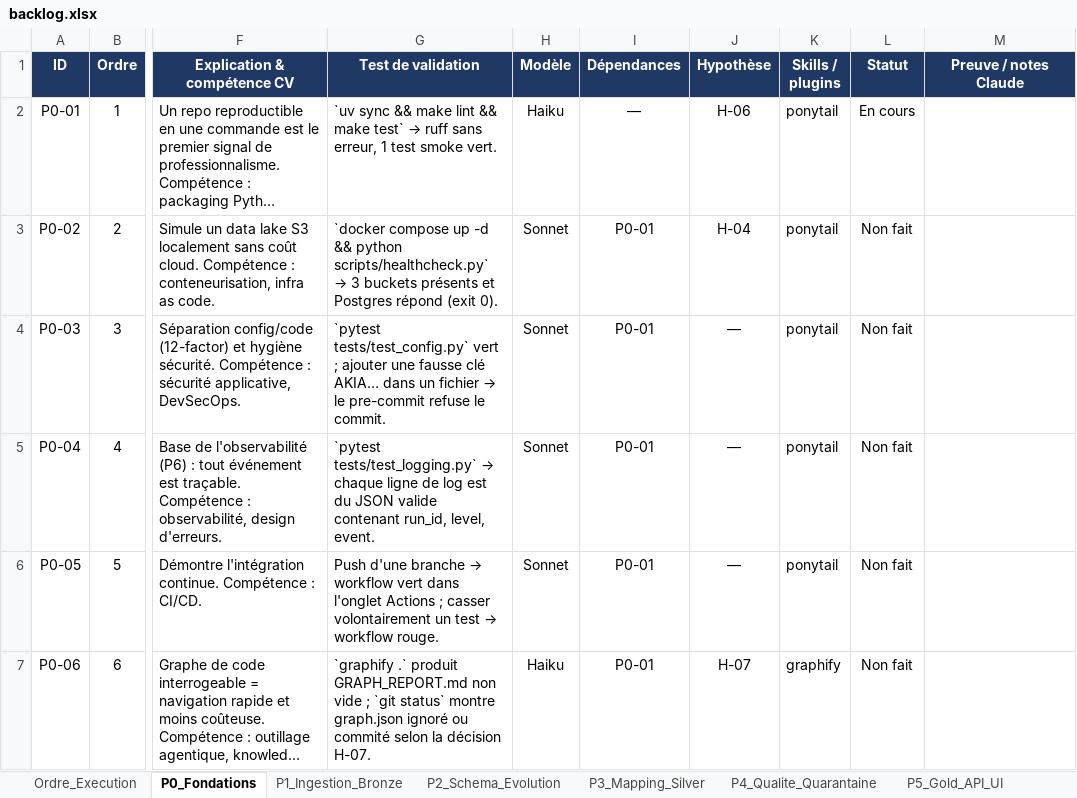
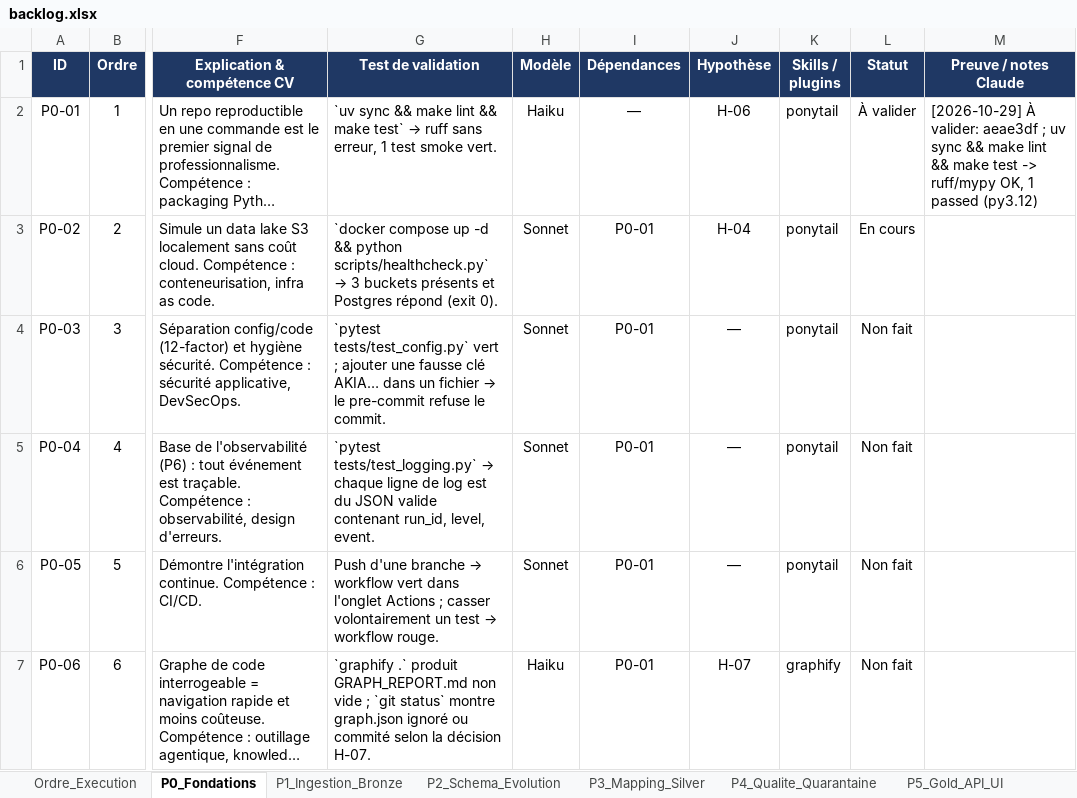
Before and after one commit to hajar-hamid-coder/adaptive-data-platform, an Excel workbook: backlog/backlog.xlsx, sheet P0_Fondations, drawn as a sheet; only a part is shown, gaps mark what is left out; long unchanged cells end in …; values as stored, in another font and other column widths than the file's, no borders; conditional formats not drawn; the diff names each change by its address in the sheet, - before the commit and + after, or states it on an @@ line.

```diff
--- a/backlog/backlog.xlsx (sheet P0_Fondations)
+++ b/backlog/backlog.xlsx (sheet P0_Fondations)
-L2 (Statut): En cours
+L2 (Statut): À valider
-M2 (Preuve / notes Claude): (empty)
+M2 (Preuve / notes Claude): [2026-10-29] À valider: aeae3df ; uv sync && make lint && make test -> ruff/mypy OK, 1 passed (py3.12)
-L3 (Statut): Non fait
+L3 (Statut): En cours
```
Also changed, not shown: 4 other files.
